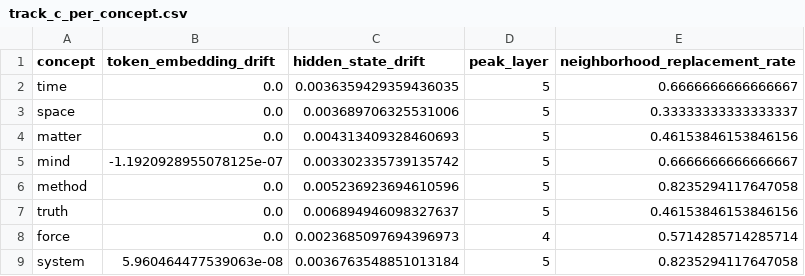
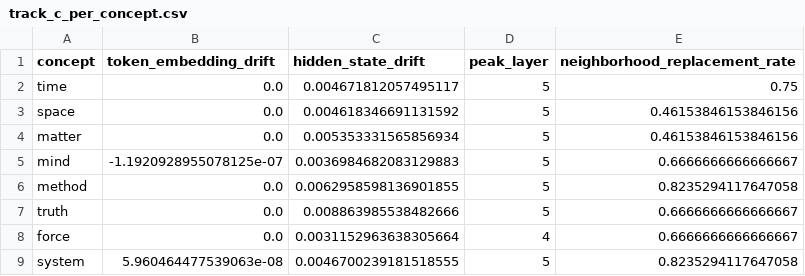
Before and after one commit to karinnawijaya/Computational-Linguistic-Final, a CSV file: results/track_c_per_concept.csv, drawn as a sheet.

```diff
--- a/results/track_c_per_concept.csv
+++ b/results/track_c_per_concept.csv
@@ -1,9 +1,9 @@
 concept,token_embedding_drift,hidden_state_drift,peak_layer,neighborhood_replacement_rate
-time,0.0,0.0036359429359436035,5,0.6666666666666667
-space,0.0,0.003689706325531006,5,0.33333333333333337
-matter,0.0,0.004313409328460693,5,0.46153846153846156
-mind,-1.1920928955078125e-07,0.003302335739135742,5,0.6666666666666667
-method,0.0,0.005236923694610596,5,0.8235294117647058
-truth,0.0,0.006894946098327637,5,0.46153846153846156
-force,0.0,0.0023685097694396973,4,0.5714285714285714
-system,5.960464477539063e-08,0.0036763548851013184,5,0.8235294117647058
+time,0.0,0.004671812057495117,5,0.75
+space,0.0,0.004618346691131592,5,0.46153846153846156
+matter,0.0,0.005353331565856934,5,0.46153846153846156
+mind,-1.1920928955078125e-07,0.0036984682083129883,5,0.6666666666666667
+method,0.0,0.0062958598136901855,5,0.8235294117647058
+truth,0.0,0.008863985538482666,5,0.6666666666666667
+force,0.0,0.0031152963638305664,4,0.6666666666666667
+system,5.960464477539063e-08,0.0046700239181518555,5,0.8235294117647058
```
Also changed, not shown: results/track_a_layers.csv, results/track_a_summary.csv, 34 other files.
